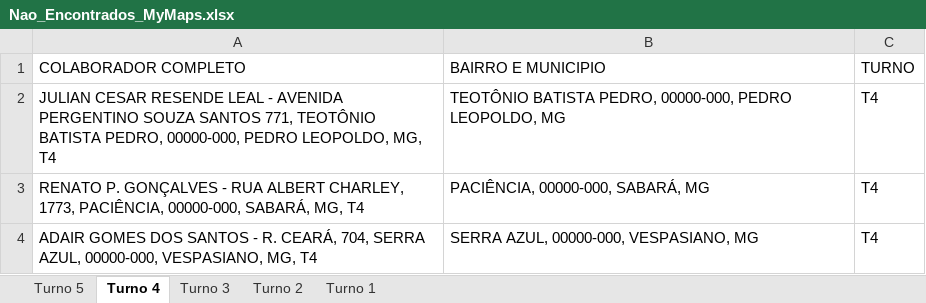
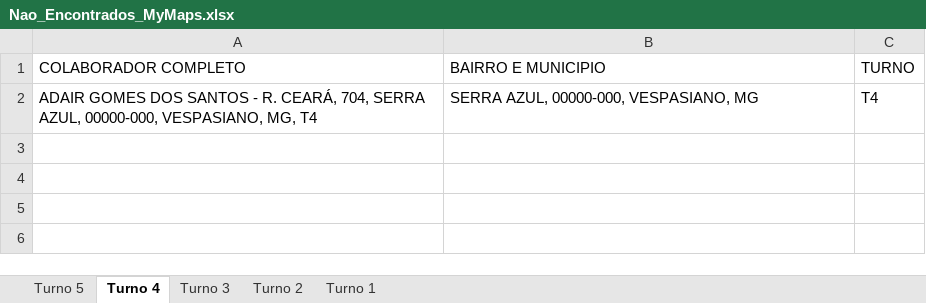
Before and after one commit to pegonsLog/LocalizadorMyMaps, an Excel workbook: 2 - Resultado do processamento/Nao_Encontrados_MyMaps.xlsx, sheet Turno 4, drawn as a sheet; values as stored, in another font and other column widths than the file's, no borders; the diff names each change by its address in the sheet, - before the commit and + after, or states it on an @@ line.

```diff
--- a/2 - Resultado do processamento/Nao_Encontrados_MyMaps.xlsx (sheet Turno 4)
+++ b/2 - Resultado do processamento/Nao_Encontrados_MyMaps.xlsx (sheet Turno 4)
-row 2: JULIAN CESAR RESENDE LEAL - AVENIDA PERGENTINO SOUZA SANTOS 771, TEOTÔNIO BATISTA PEDRO, 00000-000, PEDRO LEOPOLDO, MG, T4 | TEOTÔNIO BATISTA PEDRO, 00000-000, PEDRO LEOPOLDO, MG | T4
-row 3: RENATO P. GONÇALVES - RUA ALBERT CHARLEY, 1773, PACIÊNCIA, 00000-000, SABARÁ, MG, T4 | PACIÊNCIA, 00000-000, SABARÁ, MG | T4
```
Also changed, not shown: sheet Turno 5, 1 - A processar/1 - Enderecos_Colaboradores.xlsx, 2 - Resultado do processamento/Nao_Encontrados_MyMaps_Bairro.xlsx, 9 other files.
